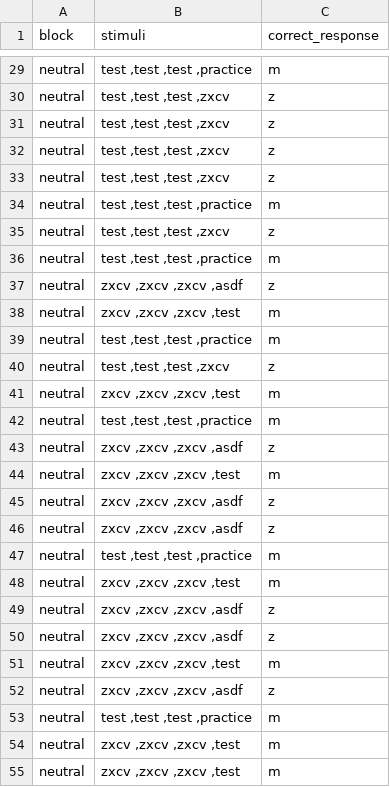
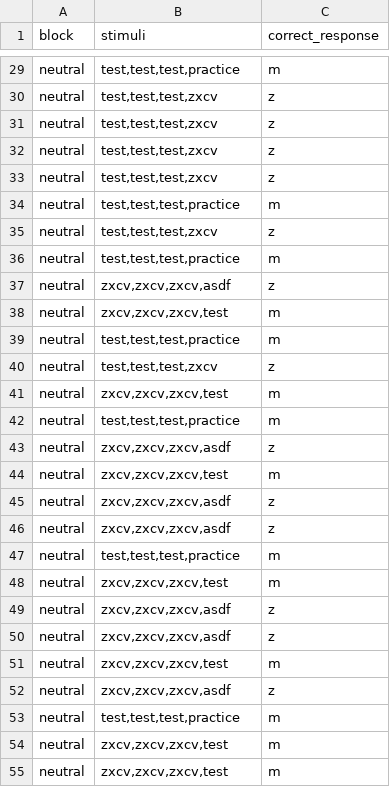
Before and after one commit to NicoBiagi/Experiments, a CSV file: VST/shuffled_stimuli.csv, drawn as a sheet; only a part is shown, gaps mark what is left out; the diff covers the shown part only; the diff names each change by its address in the sheet, - before the commit and + after, or states it on an @@ line.

Commit message:
fixing stimuli

```diff
--- a/VST/shuffled_stimuli.csv
+++ b/VST/shuffled_stimuli.csv
-B29 (stimuli): test ,test ,test ,practice
+B29 (stimuli): test,test,test,practice
-B30:B33 (stimuli): test ,test ,test ,zxcv
+B30:B33 (stimuli): test,test,test,zxcv
-B34 (stimuli): test ,test ,test ,practice
+B34 (stimuli): test,test,test,practice
-B35 (stimuli): test ,test ,test ,zxcv
+B35 (stimuli): test,test,test,zxcv
-B36 (stimuli): test ,test ,test ,practice
+B36 (stimuli): test,test,test,practice
-B37 (stimuli): zxcv ,zxcv ,zxcv ,asdf
+B37 (stimuli): zxcv,zxcv,zxcv,asdf
-B38 (stimuli): zxcv ,zxcv ,zxcv ,test
+B38 (stimuli): zxcv,zxcv,zxcv,test
-B39 (stimuli): test ,test ,test ,practice
+B39 (stimuli): test,test,test,practice
-B40 (stimuli): test ,test ,test ,zxcv
+B40 (stimuli): test,test,test,zxcv
-B41 (stimuli): zxcv ,zxcv ,zxcv ,test
+B41 (stimuli): zxcv,zxcv,zxcv,test
-B42 (stimuli): test ,test ,test ,practice
+B42 (stimuli): test,test,test,practice
-B43 (stimuli): zxcv ,zxcv ,zxcv ,asdf
+B43 (stimuli): zxcv,zxcv,zxcv,asdf
-B44 (stimuli): zxcv ,zxcv ,zxcv ,test
+B44 (stimuli): zxcv,zxcv,zxcv,test
-B45:B46 (stimuli): zxcv ,zxcv ,zxcv ,asdf
+B45:B46 (stimuli): zxcv,zxcv,zxcv,asdf
-B47 (stimuli): test ,test ,test ,practice
+B47 (stimuli): test,test,test,practice
-B48 (stimuli): zxcv ,zxcv ,zxcv ,test
+B48 (stimuli): zxcv,zxcv,zxcv,test
-B49:B50 (stimuli): zxcv ,zxcv ,zxcv ,asdf
+B49:B50 (stimuli): zxcv,zxcv,zxcv,asdf
-B51 (stimuli): zxcv ,zxcv ,zxcv ,test
+B51 (stimuli): zxcv,zxcv,zxcv,test
-B52 (stimuli): zxcv ,zxcv ,zxcv ,asdf
+B52 (stimuli): zxcv,zxcv,zxcv,asdf
-B53 (stimuli): test ,test ,test ,practice
+B53 (stimuli): test,test,test,practice
-B54:B55 (stimuli): zxcv ,zxcv ,zxcv ,test
+B54:B55 (stimuli): zxcv,zxcv,zxcv,test
```
Also changed, not shown: 53 edited cells elsewhere in this file, 2 other files.
